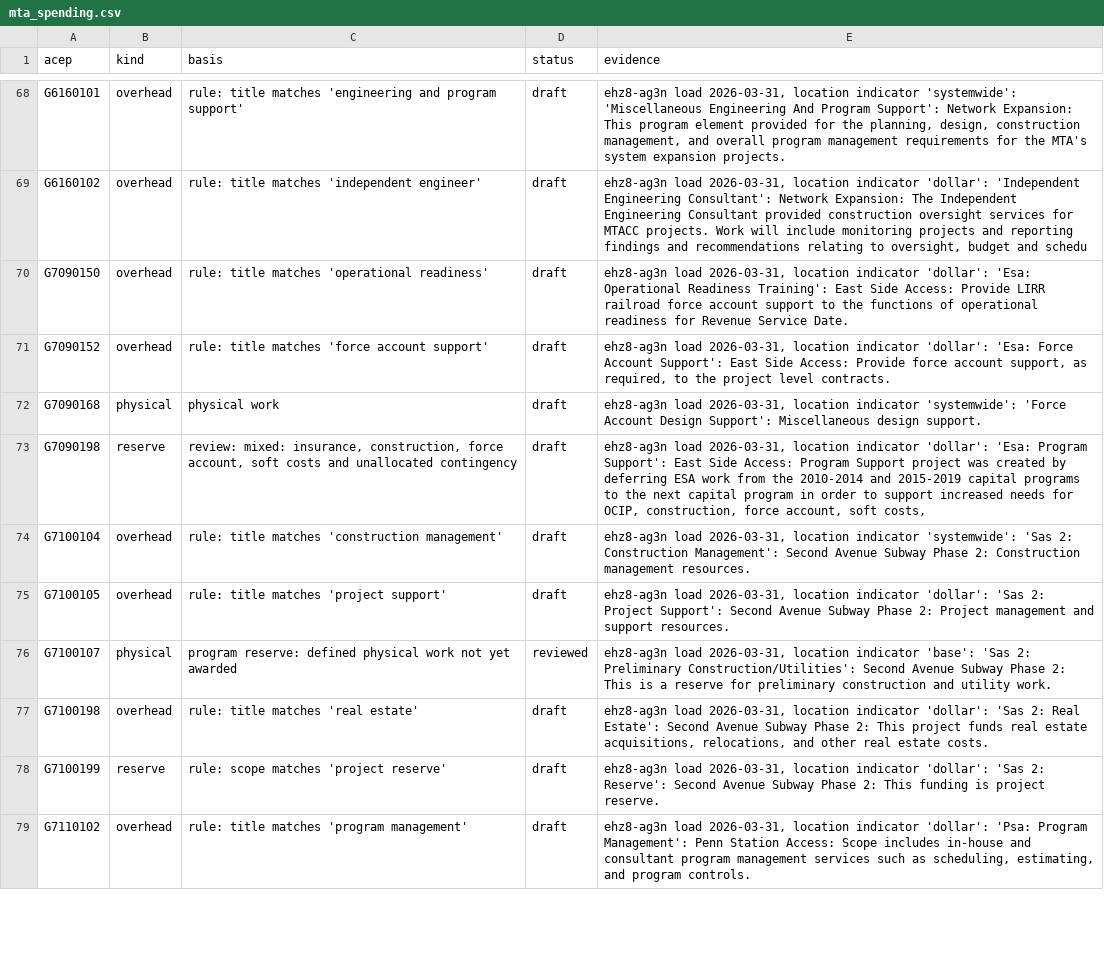
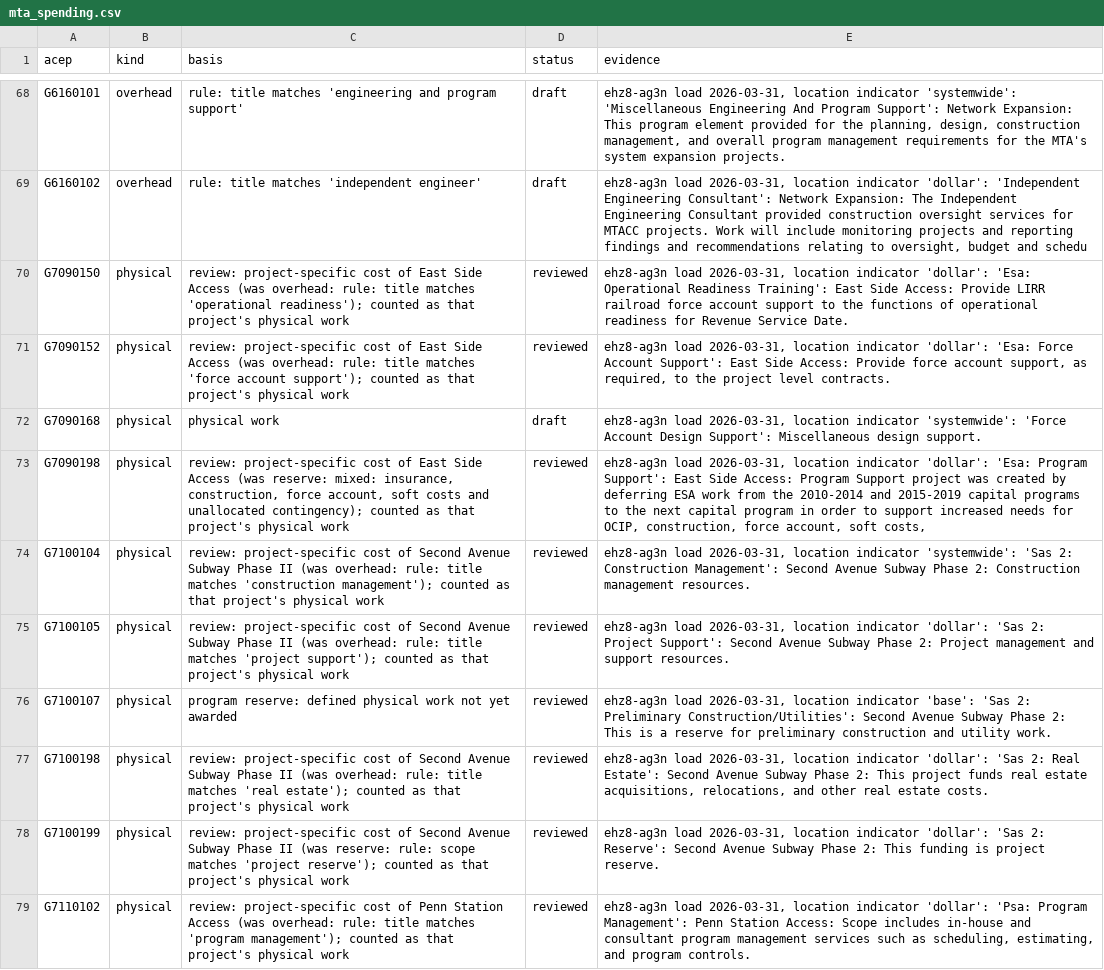
Before and after one commit to adamcantor22/nyc_capital_project_tracker, a CSV file: pipeline/mta_spending.csv, drawn as a sheet; only a part is shown, gaps mark what is left out; the diff covers the shown part only; the diff names each change by its address in the sheet, - before the commit and + after, or states it on an @@ line.

```diff
--- a/pipeline/mta_spending.csv
+++ b/pipeline/mta_spending.csv
-B70:B71 (kind): overhead
+B70:B71 (kind): physical
-C70 (basis): rule: title matches 'operational readiness'
+C70 (basis): review: project-specific cost of East Side Access (was overhead: rule: title matches 'operational readiness'); counted as that project's physical work
-D70:D71 (status): draft
+D70:D71 (status): reviewed
-C71 (basis): rule: title matches 'force account support'
+C71 (basis): review: project-specific cost of East Side Access (was overhead: rule: title matches 'force account support'); counted as that project's physical work
-B73 (kind): reserve
+B73 (kind): physical
-C73 (basis): review: mixed: insurance, construction, force account, soft costs and unallocated contingency
+C73 (basis): review: project-specific cost of East Side Access (was reserve: mixed: insurance, construction, force account, soft costs and unallocated contingency); counted as that project's physical work
-D73:D75 (status): draft
+D73:D75 (status): reviewed
-B74:B75 (kind): overhead
+B74:B75 (kind): physical
-C74 (basis): rule: title matches 'construction management'
+C74 (basis): review: project-specific cost of Second Avenue Subway Phase II (was overhead: rule: title matches 'construction management'); counted as that project's physical work
-C75 (basis): rule: title matches 'project support'
+C75 (basis): review: project-specific cost of Second Avenue Subway Phase II (was overhead: rule: title matches 'project support'); counted as that project's physical work
-B77 (kind): overhead
+B77 (kind): physical
-C77 (basis): rule: title matches 'real estate'
+C77 (basis): review: project-specific cost of Second Avenue Subway Phase II (was overhead: rule: title matches 'real estate'); counted as that project's physical work
-D77:D79 (status): draft
+D77:D79 (status): reviewed
-B78 (kind): reserve
+B78 (kind): physical
-C78 (basis): rule: scope matches 'project reserve'
+C78 (basis): review: project-specific cost of Second Avenue Subway Phase II (was reserve: rule: scope matches 'project reserve'); counted as that project's physical work
-B79 (kind): overhead
+B79 (kind): physical
-C79 (basis): rule: title matches 'program management'
+C79 (basis): review: project-specific cost of Penn Station Access (was overhead: rule: title matches 'program management'); counted as that project's physical work
```
Also changed, not shown: 113 edited cells elsewhere in this file, 5 other files.
